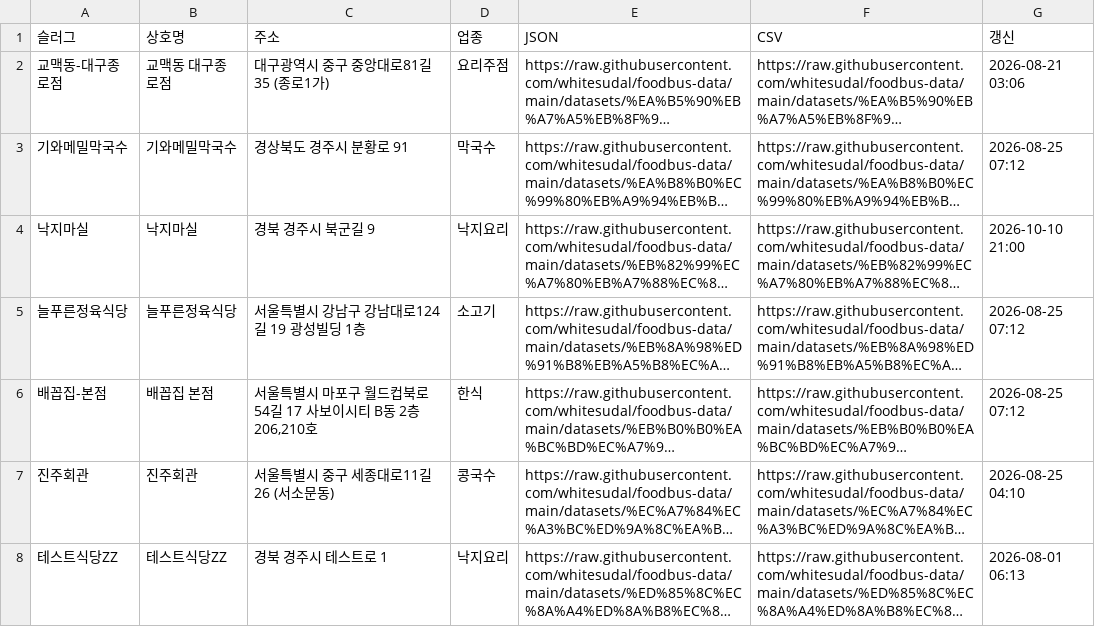
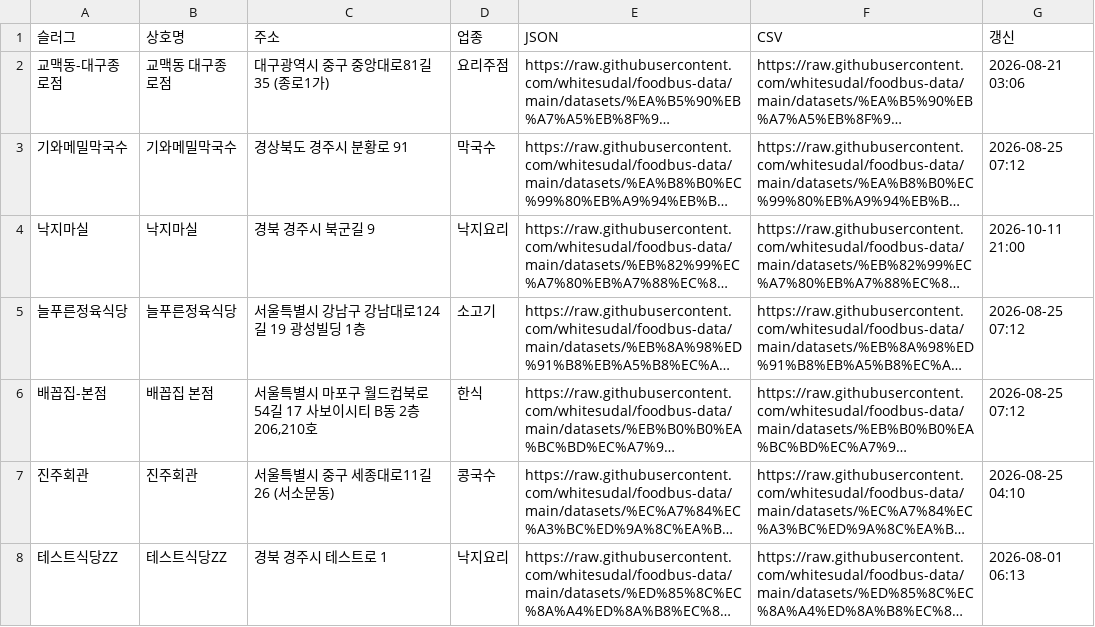
Before and after one commit to whitesudal/foodbus-data, a CSV file: datasets/index.csv, drawn as a sheet; long unchanged cells end in …; the diff names each change by its address in the sheet, - before the commit and + after, or states it on an @@ line.

Commit message:
dataset: 낙지마실

```diff
--- a/datasets/index.csv
+++ b/datasets/index.csv
-G4 (갱신): 2026-10-10 21:00
+G4 (갱신): 2026-10-11 21:00
```
